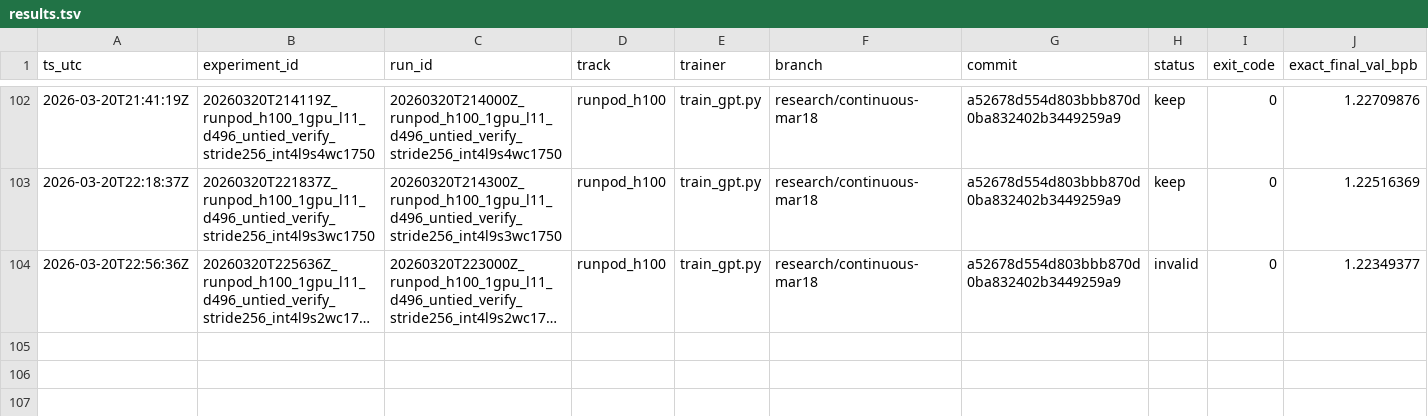
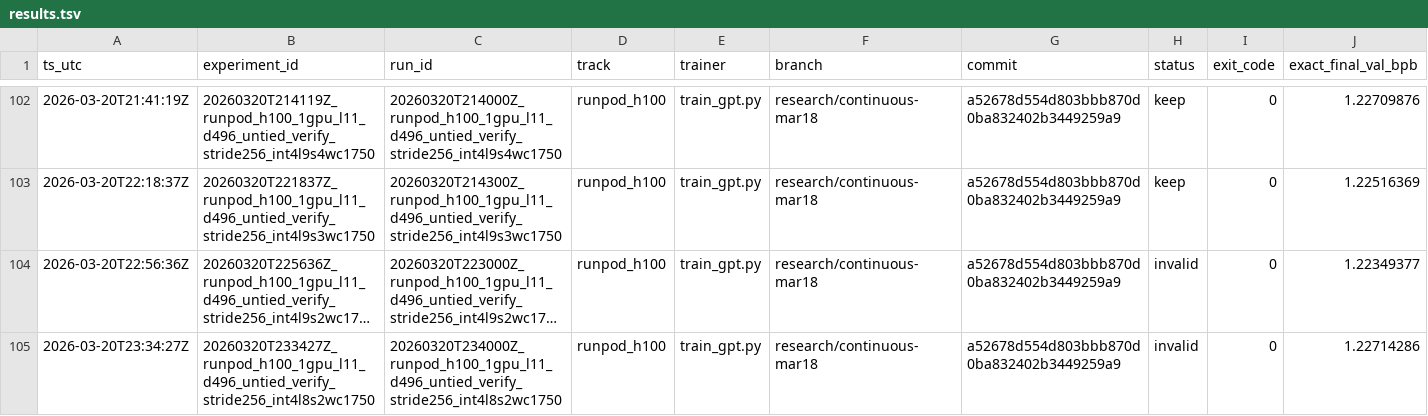
Before and after one commit to Hilo-Hilo/parameter-golf, a TSV file: results/results.tsv, drawn as a sheet; only a part is shown, gaps mark what is left out; long unchanged cells end in …; rows hold the shown columns only; the diff names each change by its address in the sheet, - before the commit and + after, or states it on an @@ line.

Commit message:
Add 8-layer int4 step2 frontier invalid

```diff
--- a/results/results.tsv
+++ b/results/results.tsv
+row 105: 2026-03-20T23:34:27Z | 20260320T233427Z_runpod_h100_1gpu_l11_d496_untied_verify_stride256_int4l8s2wc1750 | 20260320T234000Z_runpod_h100_1gpu_l11_d496_untied_verify_stride256_int4l8s2wc1750 | runpod_h100 | train_gpt.py | research/continuous-mar18 | a52678d554d803bbb870d0ba832402b3449259a9 | invalid | 0 | 1.22714286
```
Also changed, not shown: 1 other file.
